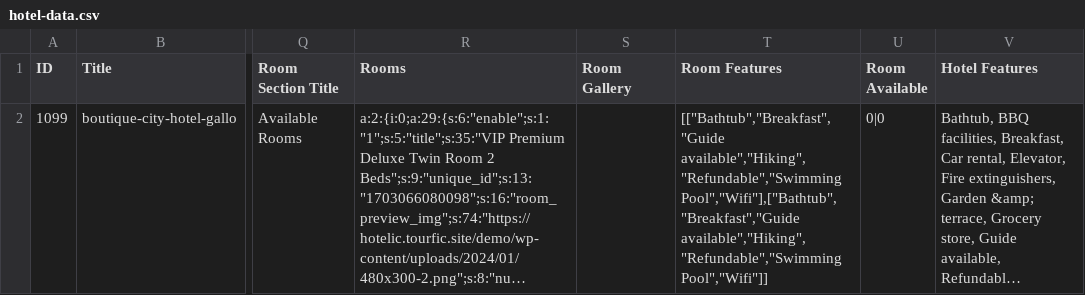
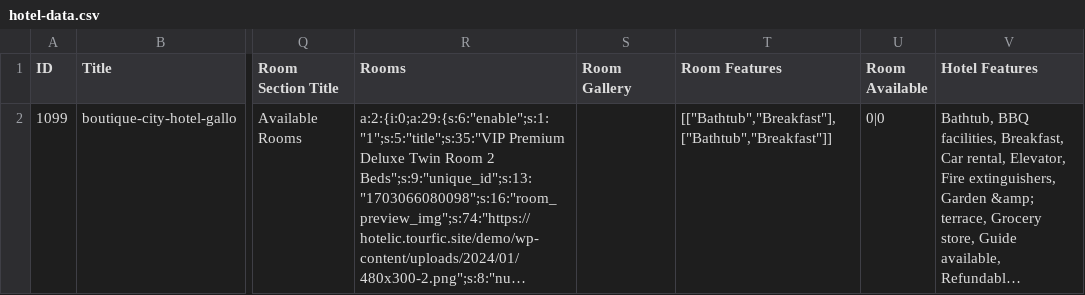
Before and after one commit to Themefic-Team/tourfic, a CSV file: assets/demo/hotel-data.csv, drawn as a sheet; only a part is shown, gaps mark what is left out; long unchanged cells end in …; the diff names each change by its address in the sheet, - before the commit and + after, or states it on an @@ line.

```diff
--- a/assets/demo/hotel-data.csv
+++ b/assets/demo/hotel-data.csv
-T2 (Room Features): [["Bathtub","Breakfast","Guide available","Hiking","Refundable","Swimming Pool","Wifi"],["Bathtub","Breakfast","Guide available","Hiking","Refundable","Swimming Pool","Wifi"]]
+T2 (Room Features): [["Bathtub","Breakfast"],["Bathtub","Breakfast"]]
```
Also changed, not shown: 13 other files.
